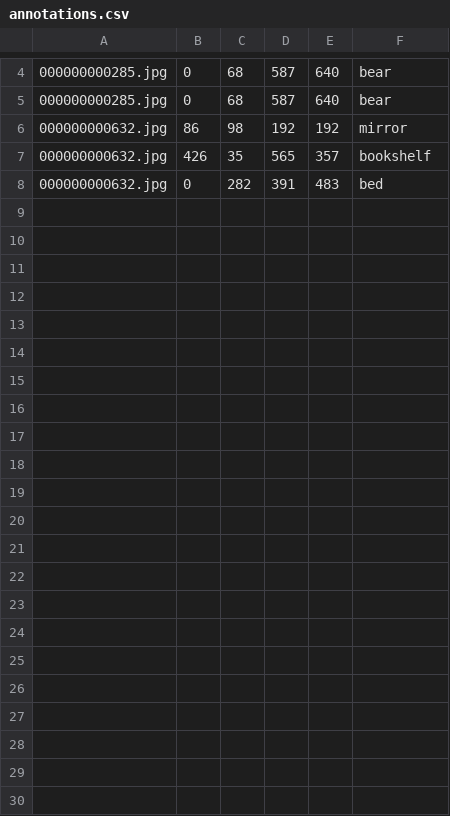
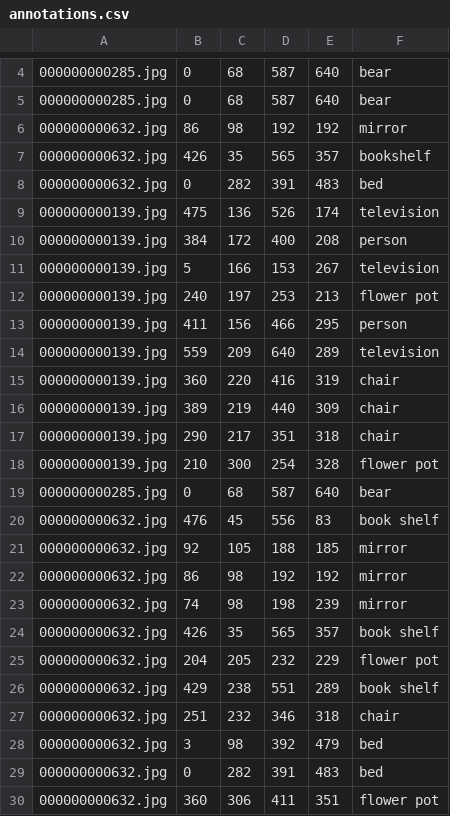
Before and after one commit to virajmavani/semi-auto-image-annotation-tool, a CSV file: web/backend/annotations.csv, drawn as a sheet; only a part is shown, gaps mark what is left out.

Commit message:
feat: Adding JSONL format annotations

```diff
--- a/web/backend/annotations.csv
+++ b/web/backend/annotations.csv
@@ -8 +8,23 @@
 000000000632.jpg,0,282,391,483,bed
+000000000139.jpg,475,136,526,174,television
+000000000139.jpg,384,172,400,208,person
+000000000139.jpg,5,166,153,267,television
+000000000139.jpg,240,197,253,213,flower pot
+000000000139.jpg,411,156,466,295,person
+000000000139.jpg,559,209,640,289,television
+000000000139.jpg,360,220,416,319,chair
+000000000139.jpg,389,219,440,309,chair
+000000000139.jpg,290,217,351,318,chair
+000000000139.jpg,210,300,254,328,flower pot
+000000000285.jpg,0,68,587,640,bear
+000000000632.jpg,476,45,556,83,book shelf
+000000000632.jpg,92,105,188,185,mirror
+000000000632.jpg,86,98,192,192,mirror
+000000000632.jpg,74,98,198,239,mirror
+000000000632.jpg,426,35,565,357,book shelf
+000000000632.jpg,204,205,232,229,flower pot
+000000000632.jpg,429,238,551,289,book shelf
+000000000632.jpg,251,232,346,318,chair
+000000000632.jpg,3,98,392,479,bed
+000000000632.jpg,0,282,391,483,bed
+000000000632.jpg,360,306,411,351,flower pot
```
Also changed, not shown: 2 other files.
